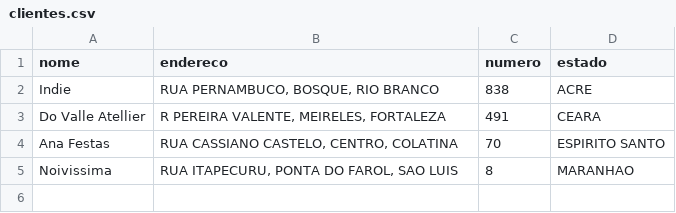
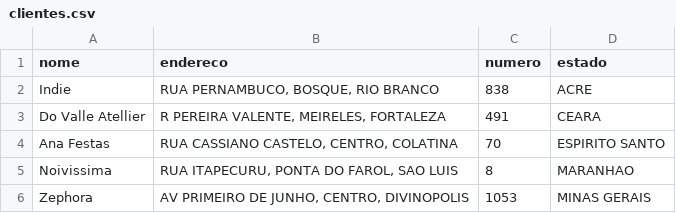
Before and after one commit to codenato/clara-nato, a CSV file: _data/clientes.csv, drawn as a sheet; the diff names each change by its address in the sheet, - before the commit and + after, or states it on an @@ line.

Commit message:
Updated '_data/clientes.csv' via CloudCannon

```diff
--- a/_data/clientes.csv
+++ b/_data/clientes.csv
+row 6: Zephora | AV PRIMEIRO DE JUNHO, CENTRO, DIVINOPOLIS | 1053 | MINAS GERAIS
```
